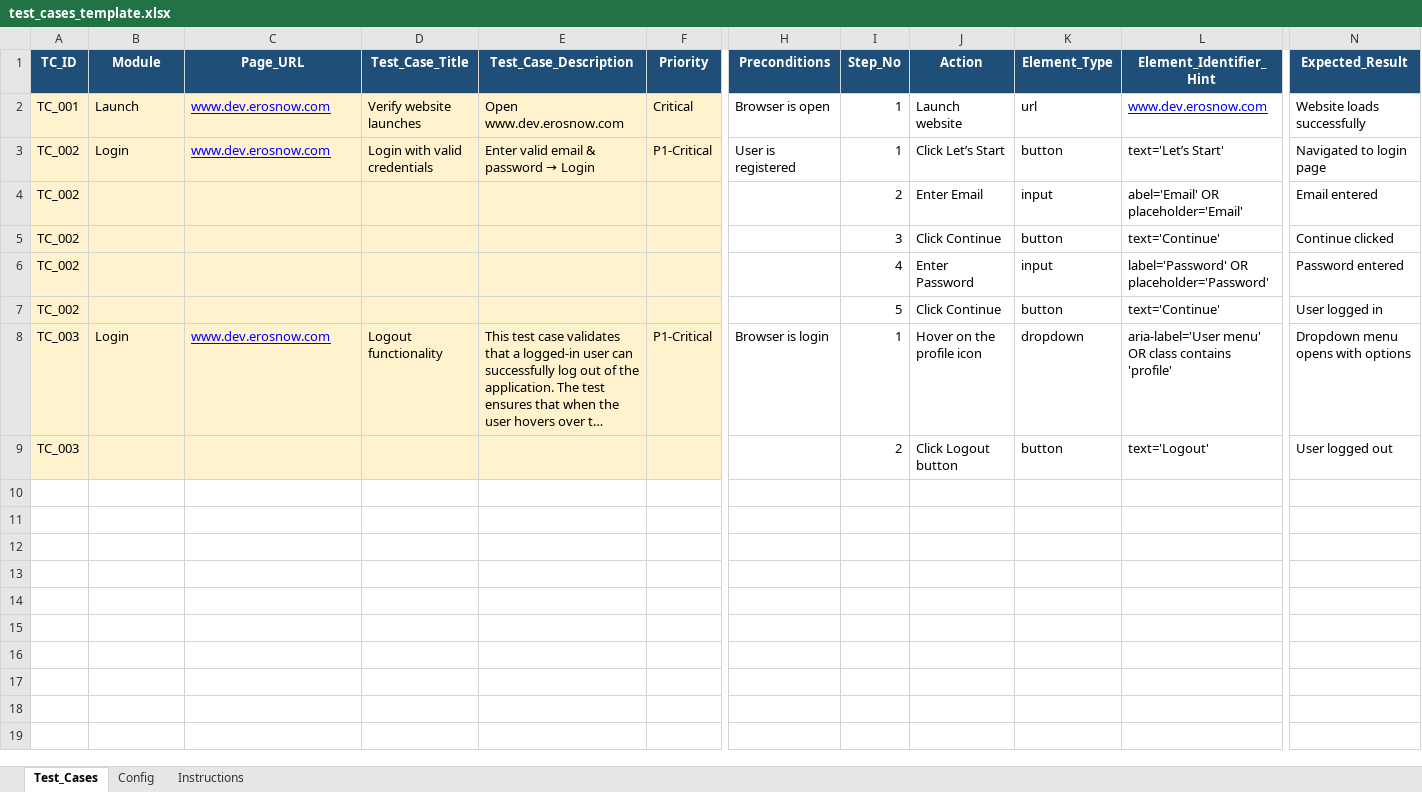
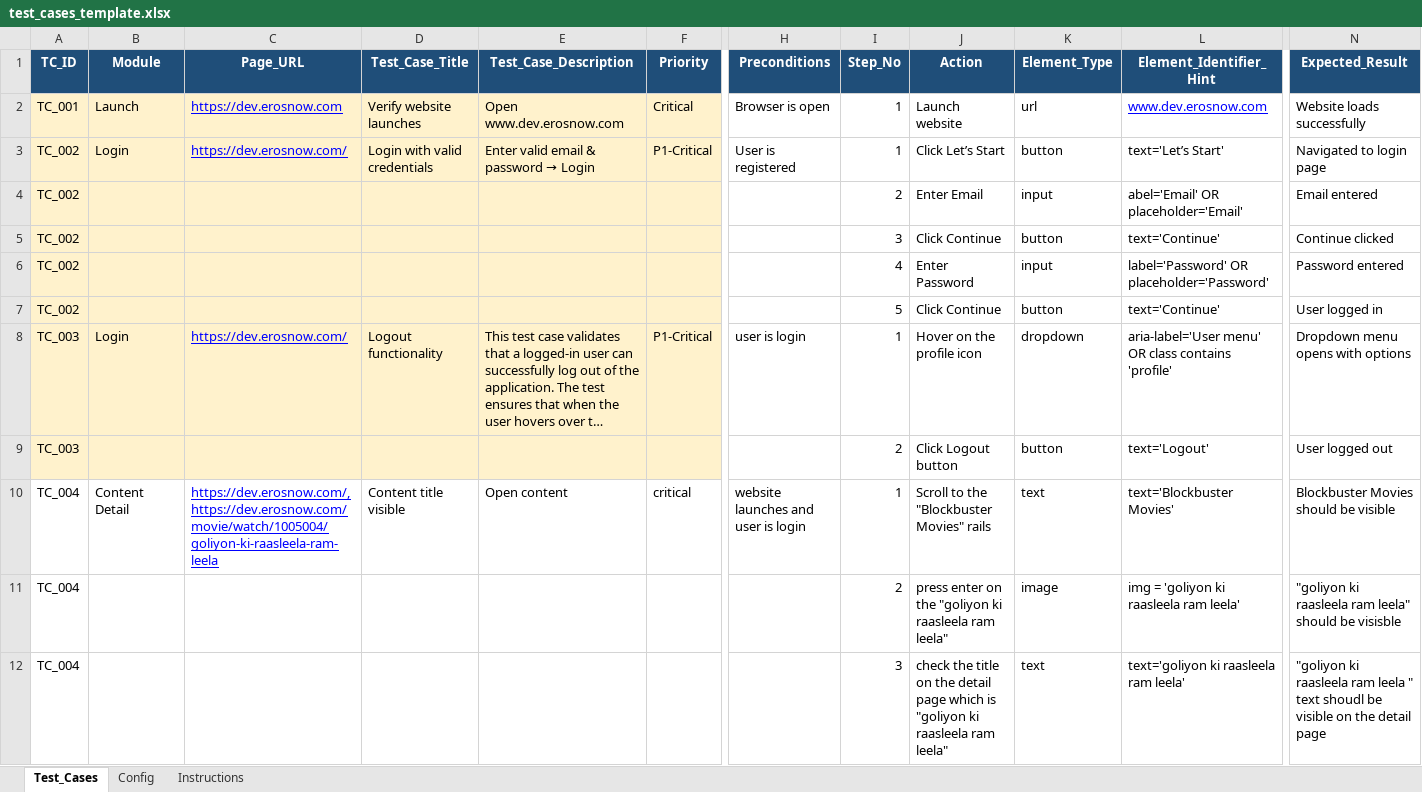
Before and after one commit to shivamsupekar11/testing-codegen-agent, an Excel workbook: workspace/input/test_cases_template.xlsx, sheet Test_Cases, drawn as a sheet; only a part is shown, gaps mark what is left out; long unchanged cells end in …; values as stored, in another font and other column widths than the file's, no borders; rows hold the shown columns only; the diff names each change by its address in the sheet, - before the commit and + after, or states it on an @@ line.

```diff
--- a/workspace/input/test_cases_template.xlsx (sheet Test_Cases)
+++ b/workspace/input/test_cases_template.xlsx (sheet Test_Cases)
-C2 (Page_URL): www.dev.erosnow.com
+C2 (Page_URL): https://dev.erosnow.com
-C3 (Page_URL): www.dev.erosnow.com
+C3 (Page_URL): https://dev.erosnow.com/
-C8 (Page_URL): www.dev.erosnow.com
+C8 (Page_URL): https://dev.erosnow.com/
-H8 (Preconditions): Browser is login
+H8 (Preconditions): user is login
+row 10: TC_004 | Content Detail | https://dev.erosnow.com/, https://dev.erosnow.com/movie/watch/1005004/goliyon-ki-raasleela-ram-leela | Content title visible | Open content | critical | website launches and user is login | 1 | Scroll to the "Blockbuster Movies" rails | text | text='Blockbuster Movies' | Blockbuster Movies should be visible
+row 11: TC_004 |  |  |  |  |  |  | 2 | press enter on the "goliyon ki raasleela ram leela" | image | img = 'goliyon ki raasleela ram leela' | "goliyon ki raasleela ram leela" should be visisble
+row 12: TC_004 |  |  |  |  |  |  | 3 | check the title on the detail page which is "goliyon ki raasleela ram leela" | text | text='goliyon ki raasleela ram leela' | "goliyon ki raasleela ram leela " text shoudl be visible on the detail page
```
Also changed, not shown: 15 other files.
